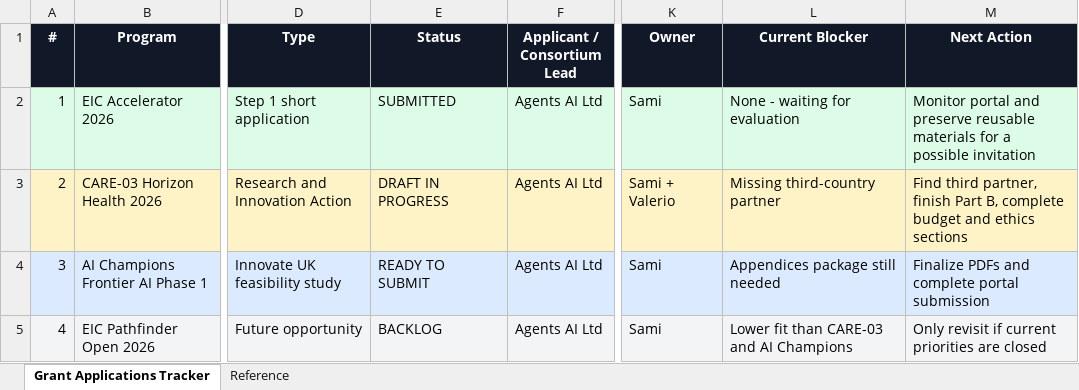
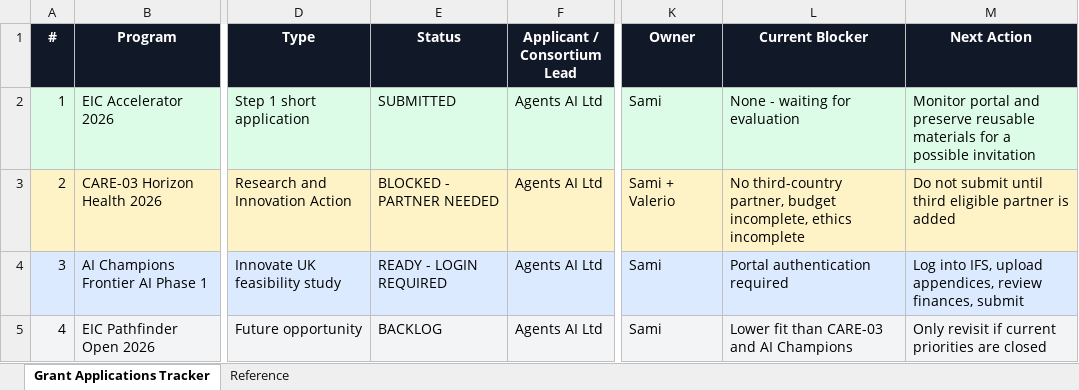
Before and after one commit to samihalawa/umbramed-eic-2026, an Excel workbook: UMBRAMED_GrantApplicationsTracker.xlsx, sheet Grant Applications Tracker, drawn as a sheet; only a part is shown, gaps mark what is left out; values as stored, in another font and other column widths than the file's, no borders; the diff names each change by its address in the sheet, - before the commit and + after, or states it on an @@ line.

Commit message:
Prioritize AI Champions and mark blocked grants
<USER ORIGINAL CONVERSATION WITH AGENT>
proceed and appluyu for remaigi oens check all comeplte fiels of th erepo and orignal oens andothe lo sin htis folder and proceedf
but come on u msut be criiticla and only a play tot he oens we ahv emsot optorituntiy, read [valerio_grant_analysis.md](valerio_grant_analysis.md)
</USER ORIGINAL CONVERSATION WITH AGENT>

Reviewed the original and current grant artifacts in the repo and re-ranked the live opportunities critically instead of treating every application as equally actionable.
Prepared the AI Champions submission package with four appendix PDFs and a generator script, and documented the canonical source file plus remaining portal-login blocker.
Added a CARE-03 Part B working draft but explicitly marked CARE-03 as blocked until a third-country partner exists.
Updated the grant tracker workbook and status markdown to reflect the real operating order: AI Champions first, CARE-03 blocked, EIC already submitted.

```diff
--- a/UMBRAMED_GrantApplicationsTracker.xlsx (sheet Grant Applications Tracker)
+++ b/UMBRAMED_GrantApplicationsTracker.xlsx (sheet Grant Applications Tracker)
-E3 (Status): DRAFT IN PROGRESS
+E3 (Status): BLOCKED - PARTNER NEEDED
-L3 (Current Blocker): Missing third-country partner
+L3 (Current Blocker): No third-country partner, budget incomplete, ethics incomplete
-M3 (Next Action): Find third partner, finish Part B, complete budget and ethics sections
+M3 (Next Action): Do not submit until third eligible partner is added
-E4 (Status): READY TO SUBMIT
+E4 (Status): READY - LOGIN REQUIRED
-L4 (Current Blocker): Appendices package still needed
+L4 (Current Blocker): Portal authentication required
-M4 (Next Action): Finalize PDFs and complete portal submission
+M4 (Next Action): Log into IFS, upload appendices, review finances, submit
```
Also changed, not shown: 8 other files.
